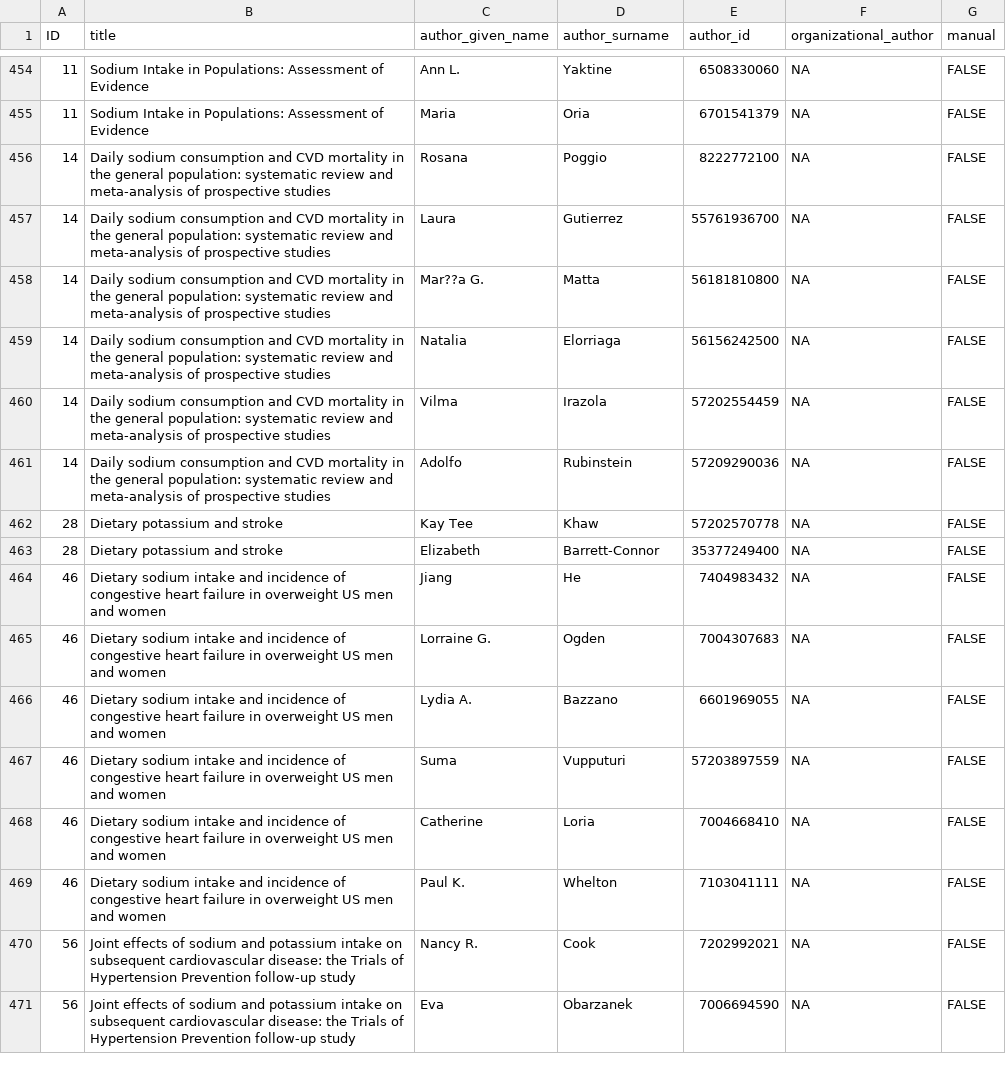
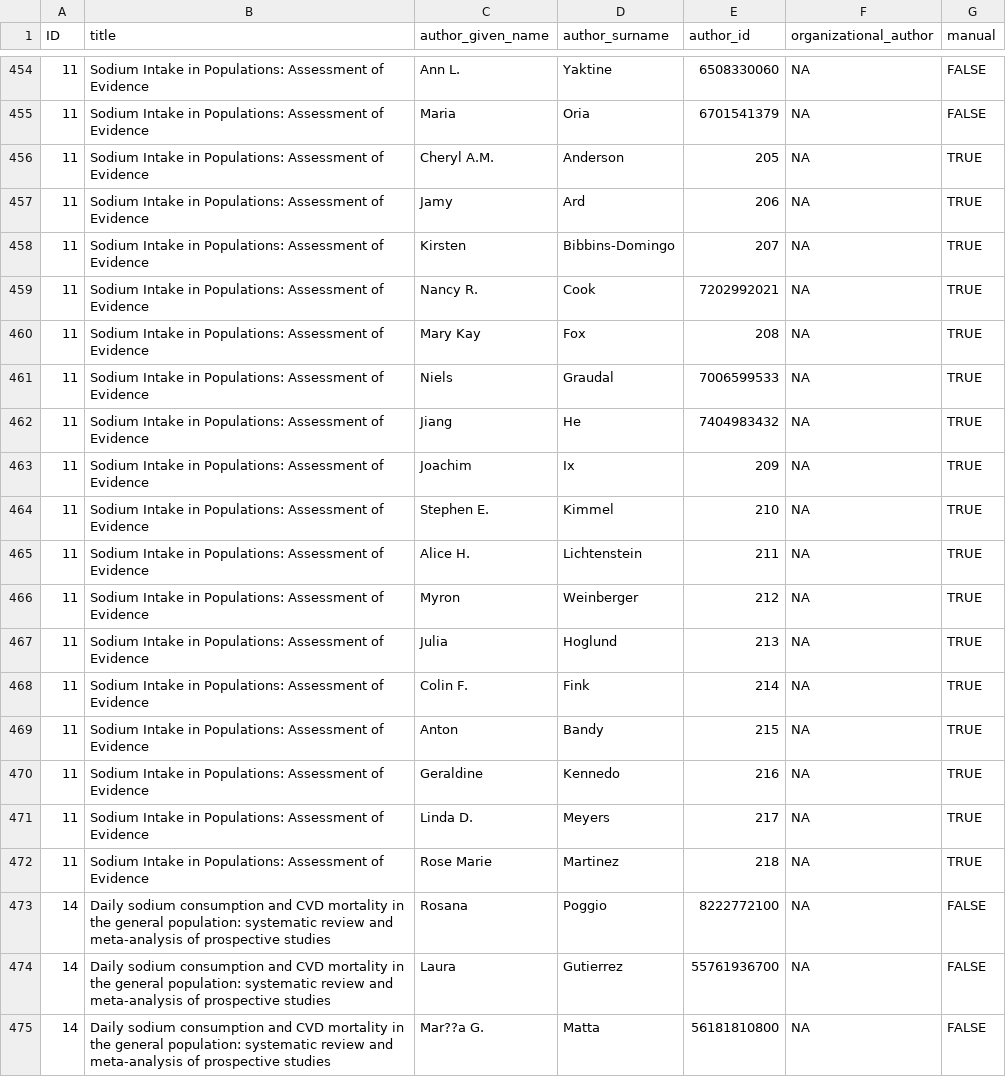
Before and after one commit to infoqualitylab/author_network_analysis, a CSV file: Salt/data/databank_deposit_version_2/salt_cont_author.csv, drawn as a sheet; only a part is shown, gaps mark what is left out; the shorter side is filled out with more unchanged rows; the diff names each change by its address in the sheet, - before the commit and + after, or states it on an @@ line.

Commit message:
added authors missing in SR11

```diff
--- a/Salt/data/databank_deposit_version_2/salt_cont_author.csv
+++ b/Salt/data/databank_deposit_version_2/salt_cont_author.csv
+row 456: 11 | Sodium Intake in Populations: Assessment of Evidence | Cheryl A.M. | Anderson | 205 | NA | TRUE
+row 457: 11 | Sodium Intake in Populations: Assessment of Evidence | Jamy | Ard | 206 | NA | TRUE
+row 458: 11 | Sodium Intake in Populations: Assessment of Evidence | Kirsten | Bibbins-Domingo | 207 | NA | TRUE
+row 459: 11 | Sodium Intake in Populations: Assessment of Evidence | Nancy R. | Cook | 7202992021 | NA | TRUE
+row 460: 11 | Sodium Intake in Populations: Assessment of Evidence | Mary Kay | Fox | 208 | NA | TRUE
+row 461: 11 | Sodium Intake in Populations: Assessment of Evidence | Niels | Graudal | 7006599533 | NA | TRUE
+row 462: 11 | Sodium Intake in Populations: Assessment of Evidence | Jiang | He | 7404983432 | NA | TRUE
+row 463: 11 | Sodium Intake in Populations: Assessment of Evidence | Joachim | Ix | 209 | NA | TRUE
+row 464: 11 | Sodium Intake in Populations: Assessment of Evidence | Stephen E. | Kimmel | 210 | NA | TRUE
+row 465: 11 | Sodium Intake in Populations: Assessment of Evidence | Alice H. | Lichtenstein | 211 | NA | TRUE
+row 466: 11 | Sodium Intake in Populations: Assessment of Evidence | Myron | Weinberger | 212 | NA | TRUE
+row 467: 11 | Sodium Intake in Populations: Assessment of Evidence | Julia | Hoglund | 213 | NA | TRUE
+row 468: 11 | Sodium Intake in Populations: Assessment of Evidence | Colin F. | Fink | 214 | NA | TRUE
+row 469: 11 | Sodium Intake in Populations: Assessment of Evidence | Anton | Bandy | 215 | NA | TRUE
+row 470: 11 | Sodium Intake in Populations: Assessment of Evidence | Geraldine | Kennedo | 216 | NA | TRUE
+row 471: 11 | Sodium Intake in Populations: Assessment of Evidence | Linda D. | Meyers | 217 | NA | TRUE
+row 472: 11 | Sodium Intake in Populations: Assessment of Evidence | Rose Marie | Martinez | 218 | NA | TRUE
```
